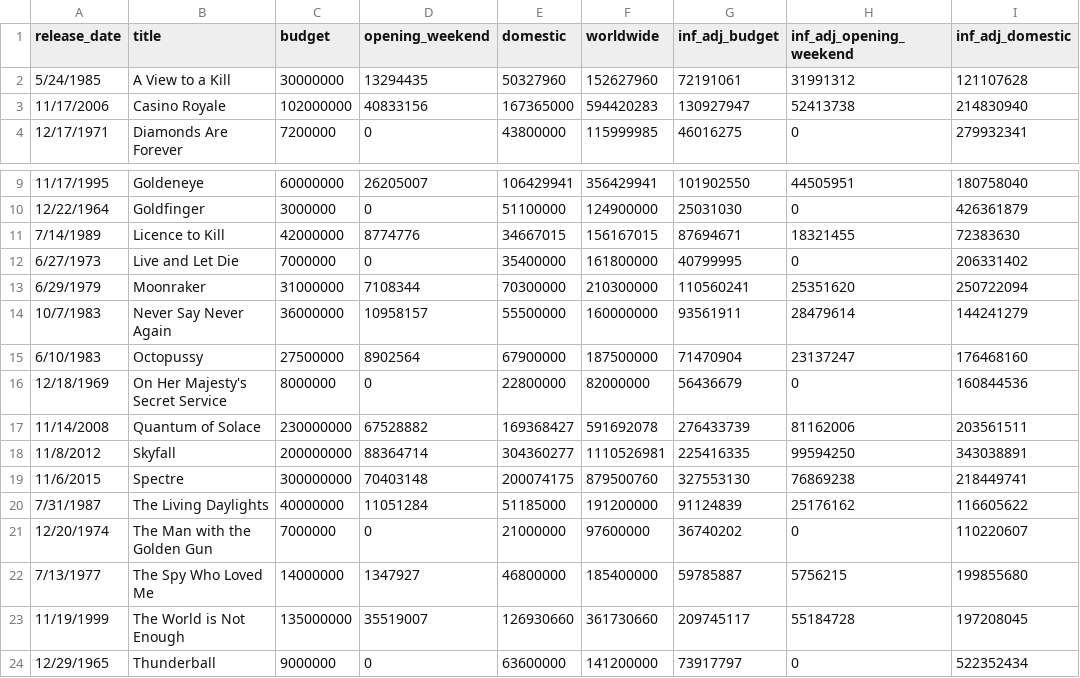
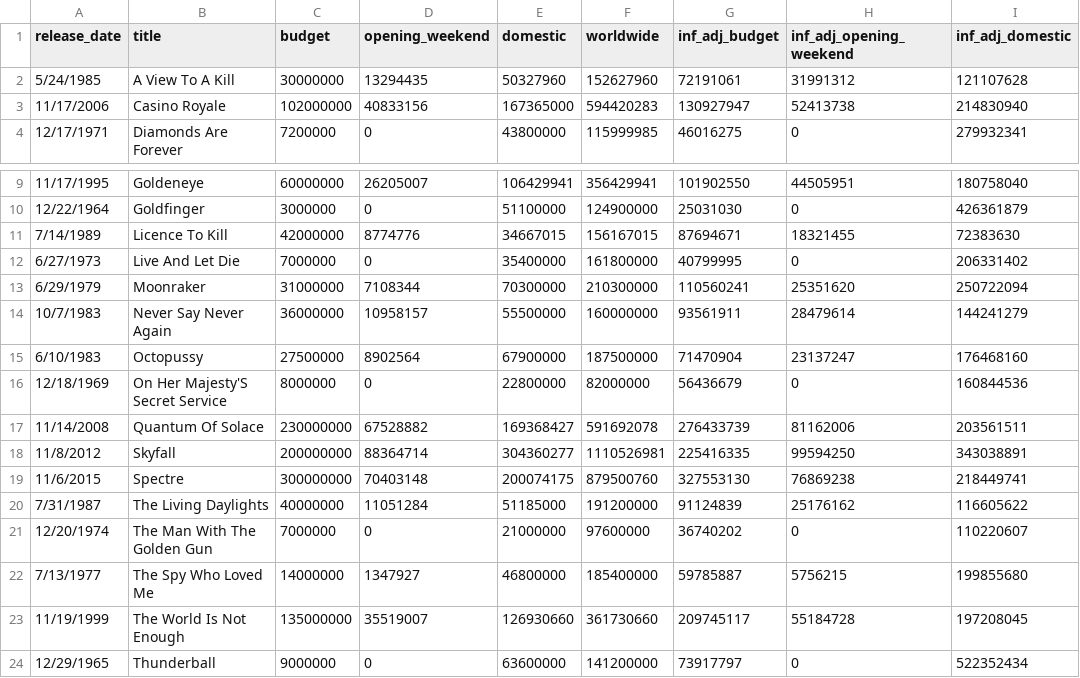
Before and after one commit to KSUDS/individual_p1_ashworth, a CSV file: data/james_bond_dollars.csv, drawn as a sheet; only a part is shown, gaps mark what is left out; the diff names each change by its address in the sheet, - before the commit and + after, or states it on an @@ line.

```diff
--- a/data/james_bond_dollars.csv
+++ b/data/james_bond_dollars.csv
-B2 (title): A View to a Kill
+B2 (title): A View To A Kill
-B11 (title): Licence to Kill
+B11 (title): Licence To Kill
-B12 (title): Live and Let Die
+B12 (title): Live And Let Die
-B16 (title): On Her Majesty's Secret Service
+B16 (title): On Her Majesty'S Secret Service
-B17 (title): Quantum of Solace
+B17 (title): Quantum Of Solace
-B21 (title): The Man with the Golden Gun
+B21 (title): The Man With The Golden Gun
-B23 (title): The World is Not Enough
+B23 (title): The World Is Not Enough
```
Also changed, not shown: data/james_bond_series.csv, 2 other files.
